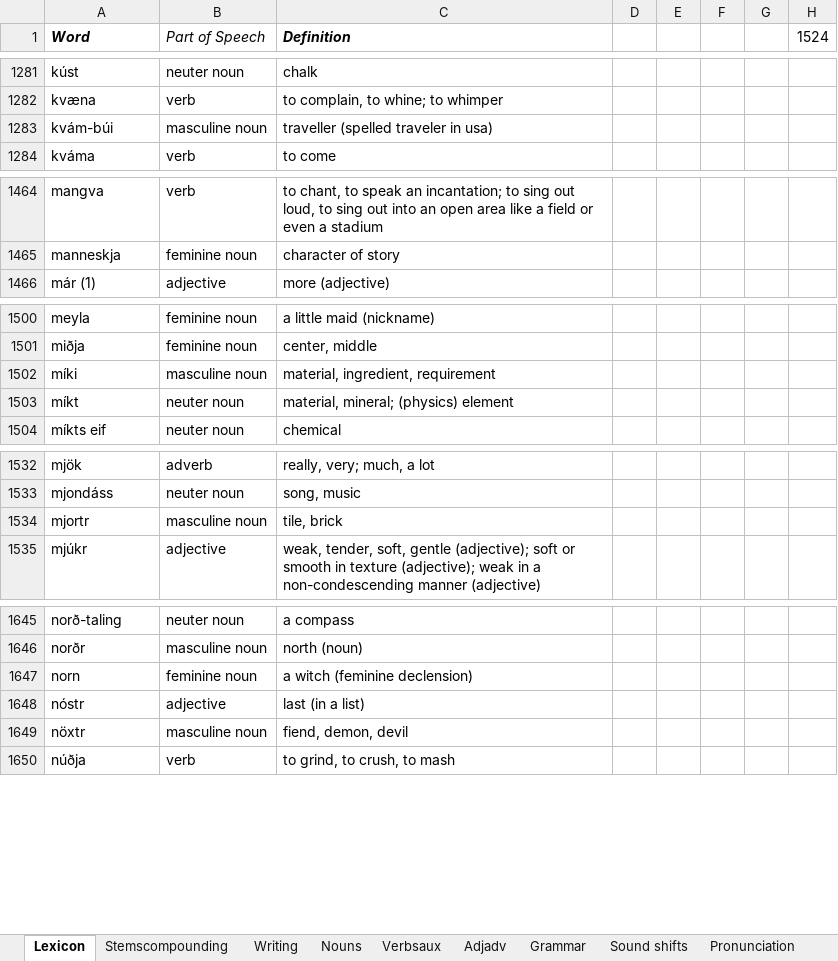
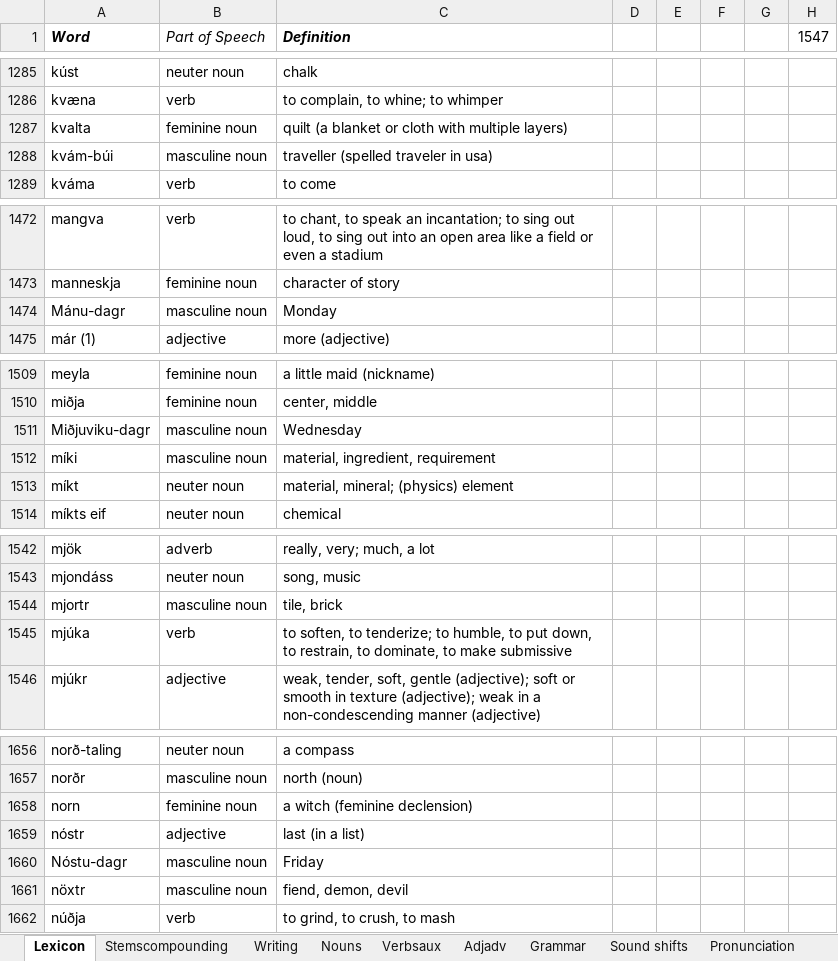
Before and after one commit to Oneo64/Aldraheimr, an Excel workbook: Literature/Languages/Oddarish.xlsx, sheet Lexicon, drawn as a sheet; only a part is shown, gaps mark what is left out; values as stored, in another font and other column widths than the file's, no borders; charts and pictures and table styles not drawn; the diff covers the shown part only; the diff names each change by its address in the sheet, - before the commit and + after, or states it on an @@ line.

```diff
--- a/Literature/Languages/Oddarish.xlsx (sheet Lexicon)
+++ b/Literature/Languages/Oddarish.xlsx (sheet Lexicon)
-H1: 1524
+H1: 1547
+row 1287: kvalta | feminine noun | quilt (a blanket or cloth with multiple layers)
+row 1474: Mánu-dagr | masculine noun | Monday
+row 1511: Miðjuviku-dagr | masculine noun | Wednesday
+row 1545: mjúka | verb | to soften, to tenderize; to humble, to put down, to restrain, to dominate, to make submissive
+row 1660: Nóstu-dagr | masculine noun | Friday
```
Also changed, not shown: 24 added rows, 1 removed row and 6 edited cells elsewhere in this sheet, formulas that keep their value.
